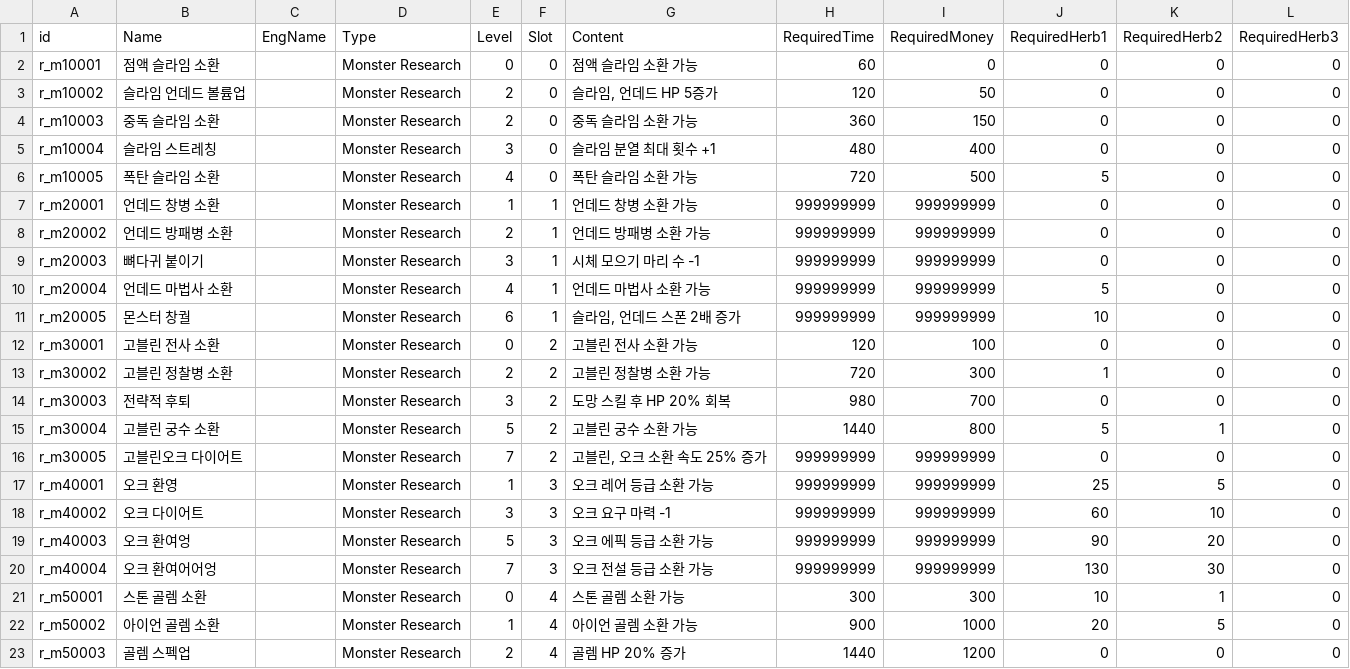
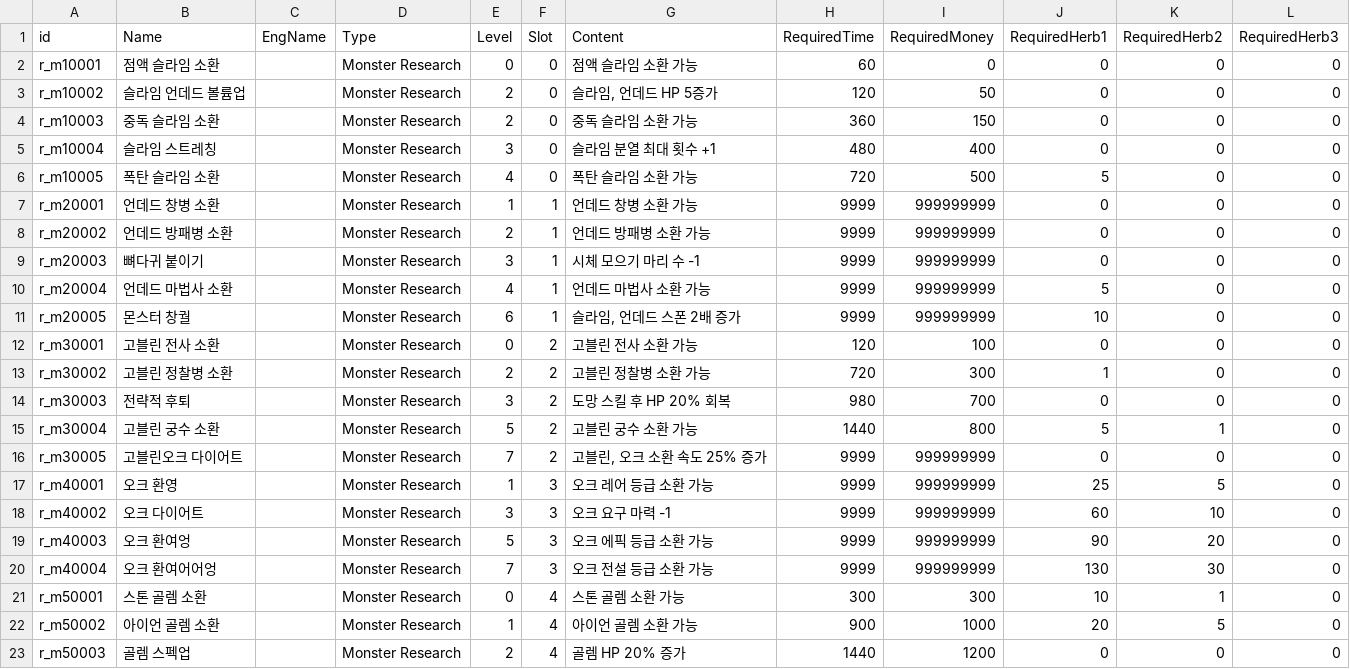
Before and after one commit to kio972/Project_DefenceMaking, a CSV file: Assets/Resources/Data/researchData.csv, drawn as a sheet; only a part is shown; the diff covers the shown part only.

```diff
--- a/Assets/Resources/Data/researchData.csv
+++ b/Assets/Resources/Data/researchData.csv
@@ -6,7 +6,7 @@ r_m10004,슬라임 스트레칭,,Monster Research,3,0,슬라임 분열 최대
 r_m10005,폭탄 슬라임 소환,,Monster Research,4,0,폭탄 슬라임 소환 가능,720,500,5,0,0
-r_m20001,언데드 창병 소환,,Monster Research,1,1,언데드 창병 소환 가능,999999999,999999999,0,0,0
-r_m20002,언데드 방패병 소환,,Monster Research,2,1,언데드 방패병 소환 가능,999999999,999999999,0,0,0
-r_m20003,뼈다귀 붙이기,,Monster Research,3,1,시체 모으기 마리 수 -1,999999999,999999999,0,0,0
-r_m20004,언데드 마법사 소환,,Monster Research,4,1,언데드 마법사 소환 가능,999999999,999999999,5,0,0
-r_m20005,몬스터 창궐,,Monster Research,6,1,"슬라임, 언데드 스폰 2배 증가",999999999,999999999,10,0,0
+r_m20001,언데드 창병 소환,,Monster Research,1,1,언데드 창병 소환 가능,9999,999999999,0,0,0
+r_m20002,언데드 방패병 소환,,Monster Research,2,1,언데드 방패병 소환 가능,9999,999999999,0,0,0
+r_m20003,뼈다귀 붙이기,,Monster Research,3,1,시체 모으기 마리 수 -1,9999,999999999,0,0,0
+r_m20004,언데드 마법사 소환,,Monster Research,4,1,언데드 마법사 소환 가능,9999,999999999,5,0,0
+r_m20005,몬스터 창궐,,Monster Research,6,1,"슬라임, 언데드 스폰 2배 증가",9999,999999999,10,0,0
 r_m30001,고블린 전사 소환,,Monster Research,0,2,고블린 전사 소환 가능,120,100,0,0,0
@@ -15,7 +15,7 @@ r_m30003,전략적 후퇴,,Monster Research,3,2,도망 스킬 후 HP 20% 회복,
 r_m30004,고블린 궁수 소환,,Monster Research,5,2,고블린 궁수 소환 가능,1440,800,5,1,0
-r_m30005,고블린오크 다이어트,,Monster Research,7,2,"고블린, 오크 소환 속도 25% 증가",999999999,999999999,0,0,0
-r_m40001,오크 환영,,Monster Research,1,3,오크 레어 등급 소환 가능,999999999,999999999,25,5,0
-r_m40002,오크 다이어트,,Monster Research,3,3,오크 요구 마력 -1,999999999,999999999,60,10,0
-r_m40003,오크 환여엉,,Monster Research,5,3,오크 에픽 등급 소환 가능,999999999,999999999,90,20,0
-r_m40004,오크 환여어어엉,,Monster Research,7,3,오크 전설 등급 소환 가능,999999999,999999999,130,30,0
+r_m30005,고블린오크 다이어트,,Monster Research,7,2,"고블린, 오크 소환 속도 25% 증가",9999,999999999,0,0,0
+r_m40001,오크 환영,,Monster Research,1,3,오크 레어 등급 소환 가능,9999,999999999,25,5,0
+r_m40002,오크 다이어트,,Monster Research,3,3,오크 요구 마력 -1,9999,999999999,60,10,0
+r_m40003,오크 환여엉,,Monster Research,5,3,오크 에픽 등급 소환 가능,9999,999999999,90,20,0
+r_m40004,오크 환여어어엉,,Monster Research,7,3,오크 전설 등급 소환 가능,9999,999999999,130,30,0
 r_m50001,스톤 골렘 소환,,Monster Research,0,4,스톤 골렘 소환 가능,300,300,10,1,0
```
Also changed, not shown: 16 edited cells elsewhere in this file, 5 other files.
